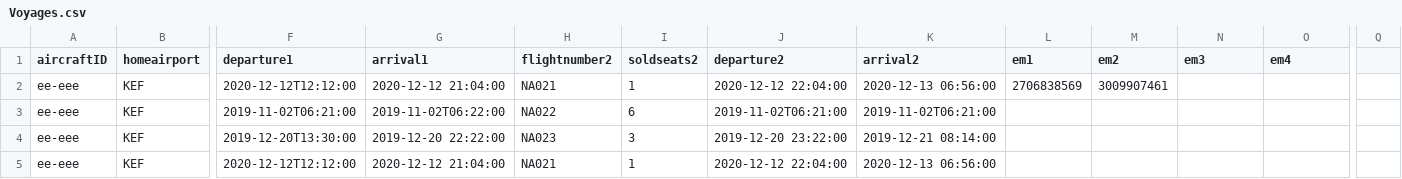
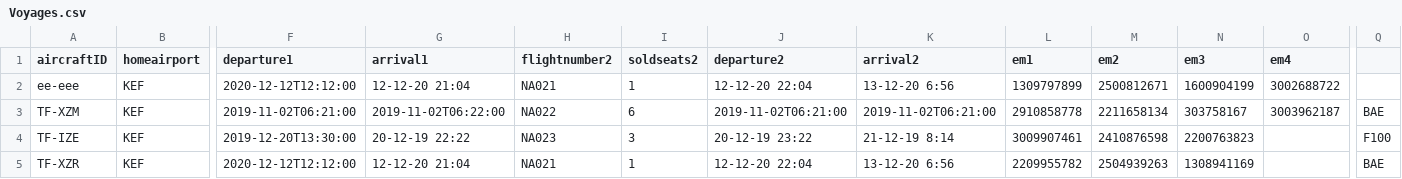
Before and after one commit to TomasIV/Verklegt1, a CSV file: CSVFiles/Voyages.csv, drawn as a sheet; only a part is shown, gaps mark what is left out; the diff names each change by its address in the sheet, - before the commit and + after, or states it on an @@ line.

```diff
--- a/CSVFiles/Voyages.csv
+++ b/CSVFiles/Voyages.csv
-G2 (arrival1): 2020-12-12 21:04:00
+G2 (arrival1): 12-12-20 21:04
-J2 (departure2): 2020-12-12 22:04:00
+J2 (departure2): 12-12-20 22:04
-K2 (arrival2): 2020-12-13 06:56:00
+K2 (arrival2): 13-12-20 6:56
-L2 (em1): 2706838569
+L2 (em1): 1309797899
-M2 (em2): 3009907461
+M2 (em2): 2500812671
-N2 (em3): (empty)
+N2 (em3): 1600904199
-O2 (em4): (empty)
+O2 (em4): 3002688722
-A3 (aircraftID): ee-eee
+A3 (aircraftID): TF-XZM
-L3 (em1): (empty)
+L3 (em1): 2910858778
-M3 (em2): (empty)
+M3 (em2): 2211658134
-N3 (em3): (empty)
+N3 (em3): 303758167
-O3 (em4): (empty)
+O3 (em4): 3003962187
-Q3: (empty)
+Q3: BAE
-A4 (aircraftID): ee-eee
+A4 (aircraftID): TF-IZE
-G4 (arrival1): 2019-12-20 22:22:00
+G4 (arrival1): 20-12-19 22:22
-J4 (departure2): 2019-12-20 23:22:00
+J4 (departure2): 20-12-19 23:22
-K4 (arrival2): 2019-12-21 08:14:00
+K4 (arrival2): 21-12-19 8:14
-L4 (em1): (empty)
+L4 (em1): 3009907461
-M4 (em2): (empty)
+M4 (em2): 2410876598
-N4 (em3): (empty)
+N4 (em3): 2200763823
-Q4: (empty)
+Q4: F100
-A5 (aircraftID): ee-eee
+A5 (aircraftID): TF-XZR
-G5 (arrival1): 2020-12-12 21:04:00
+G5 (arrival1): 12-12-20 21:04
-J5 (departure2): 2020-12-12 22:04:00
+J5 (departure2): 12-12-20 22:04
-K5 (arrival2): 2020-12-13 06:56:00
+K5 (arrival2): 13-12-20 6:56
-L5 (em1): (empty)
+L5 (em1): 2209955782
-M5 (em2): (empty)
+M5 (em2): 2504939263
-N5 (em3): (empty)
+N5 (em3): 1308941169
-Q5: (empty)
+Q5: BAE
```
Also changed, not shown: CSVFiles/Aircraft.csv, CSVFiles/Employees.csv.
